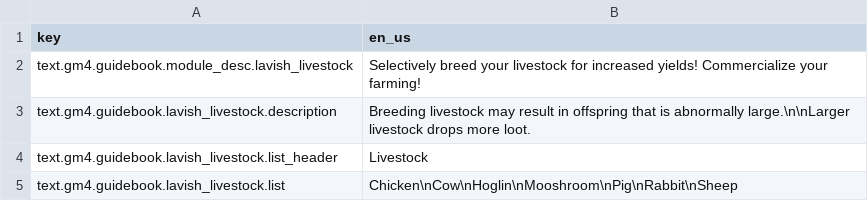
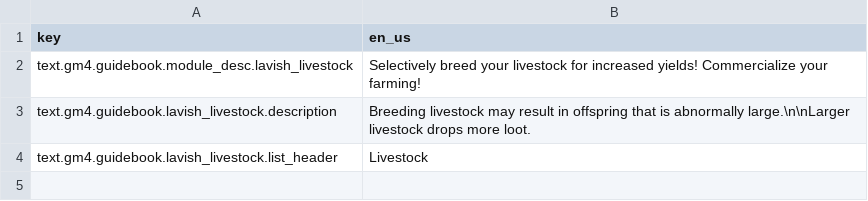
Before and after one commit to Gamemode4Dev/GM4_Datapacks, a CSV file: gm4_lavish_livestock/translations.csv, drawn as a sheet; the diff names each change by its address in the sheet, - before the commit and + after, or states it on an @@ line.

```diff
--- a/gm4_lavish_livestock/translations.csv
+++ b/gm4_lavish_livestock/translations.csv
-row 5: text.gm4.guidebook.lavish_livestock.list | Chicken\nCow\nHoglin\nMooshroom\nPig\nRabbit\nSheep
```
Also changed, not shown: 1 other file.
